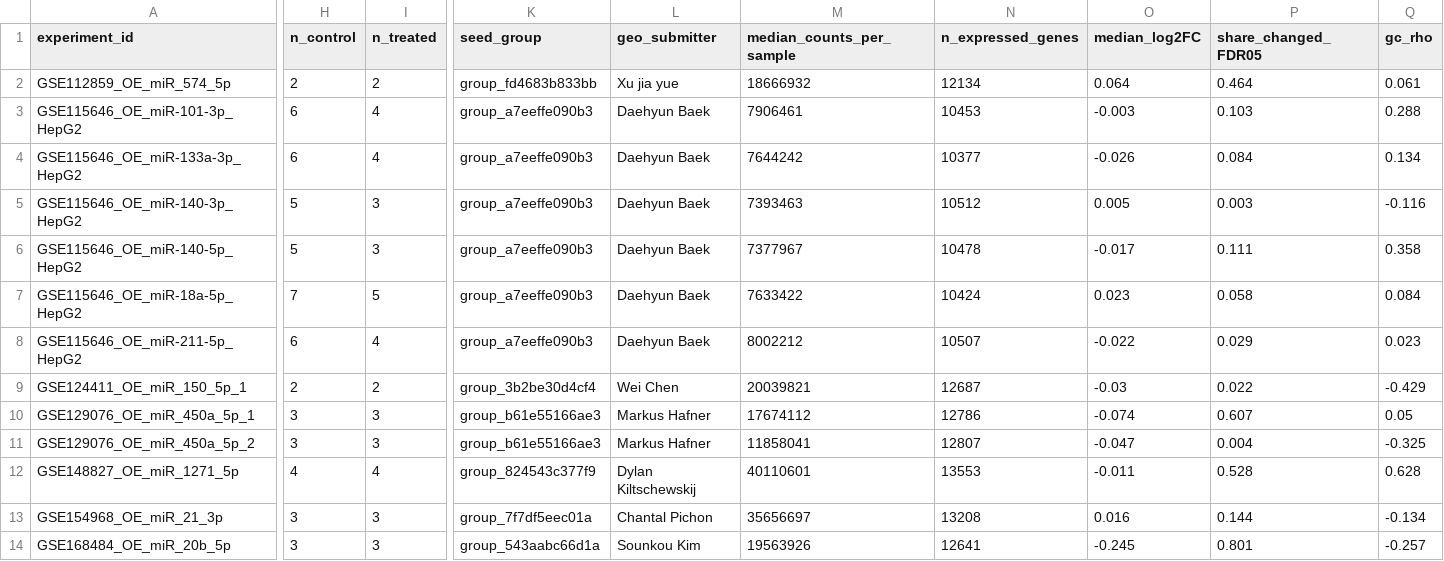
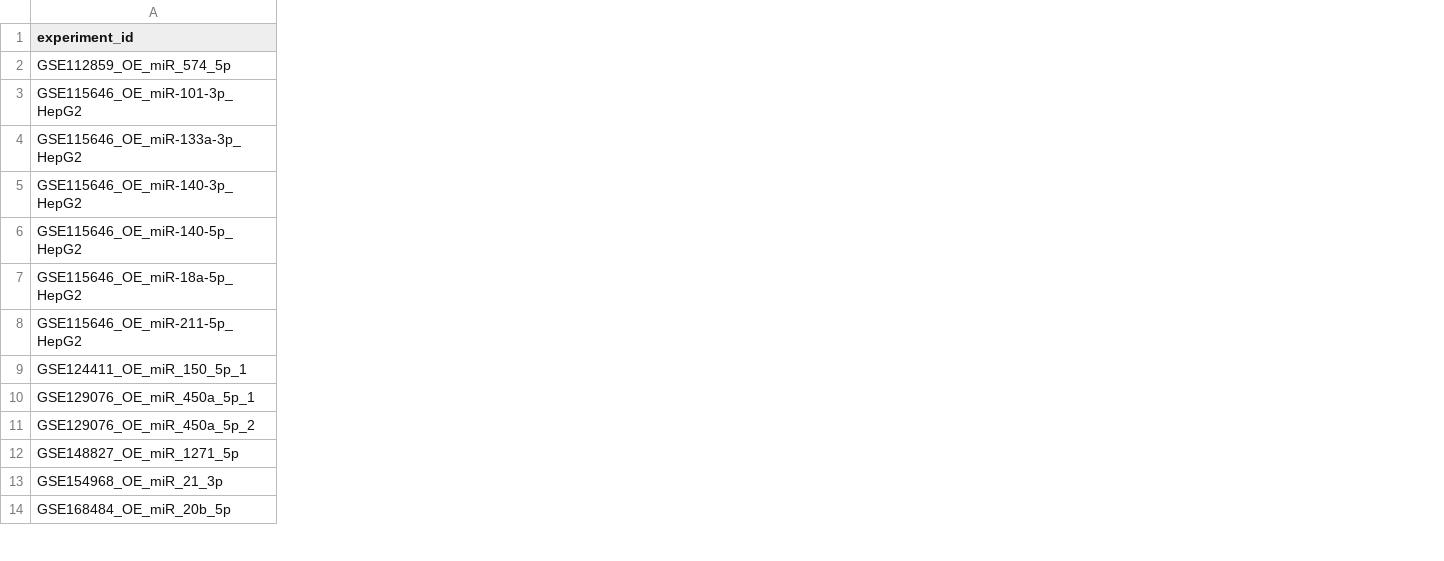
Before and after one commit to BioGeMT/fun-miRBench, a TSV file: metadata/comparisons.tsv, drawn as a sheet; only a part is shown, gaps mark what is left out; the diff covers the shown part only; the diff names each change by its address in the sheet, - before the commit and + after, or states it on an @@ line.

Commit message:
add mit license, rework the report, remove unused code and columns

```diff
--- a/metadata/comparisons.tsv
+++ b/metadata/comparisons.tsv
-column H (n_control), rows 2-14: 2 | 6 | 6 | 5 | 5 | 7 | 6 | 2 | 3 | 3 | 4 | 3 | 3
-column I (n_treated), rows 2-14: 2 | 4 | 4 | 3 | 3 | 5 | 4 | 2 | 3 | 3 | 4 | 3 | 3
-column K (seed_group), rows 2-14: group_fd4683b833bb | group_a7eeffe090b3 | group_a7eeffe090b3 | group_a7eeffe090b3 | group_a7eeffe090b3 | group_a7eeffe090b3 | group_a7eeffe090b3 | group_3b2be30d4cf4 | group_b61e55166ae3 | group_b61e55166ae3 | group_824543c377f9 | group_7f7df5eec01a | group_543aabc66d1a
-column L (geo_submitter), rows 2-14: Xu jia yue | Daehyun Baek | Daehyun Baek | Daehyun Baek | Daehyun Baek | Daehyun Baek | Daehyun Baek | Wei Chen | Markus Hafner | Markus Hafner | Dylan Kiltschewskij | Chantal Pichon | Sounkou Kim
-column M (median_counts_per_sample), rows 2-14: 18666932 | 7906461 | 7644242 | 7393463 | 7377967 | 7633422 | 8002212 | 20039821 | 17674112 | 11858041 | 40110601 | 35656697 | 19563926
-column N (n_expressed_genes), rows 2-14: 12134 | 10453 | 10377 | 10512 | 10478 | 10424 | 10507 | 12687 | 12786 | 12807 | 13553 | 13208 | 12641
-column O (median_log2FC), rows 2-14: 0.064 | -0.003 | -0.026 | 0.005 | -0.017 | 0.023 | -0.022 | -0.03 | -0.074 | -0.047 | -0.011 | 0.016 | -0.245
-column P (share_changed_FDR05), rows 2-14: 0.464 | 0.103 | 0.084 | 0.003 | 0.111 | 0.058 | 0.029 | 0.022 | 0.607 | 0.004 | 0.528 | 0.144 | 0.801
-column Q (gc_rho), rows 2-14: 0.061 | 0.288 | 0.134 | -0.116 | 0.358 | 0.084 | 0.023 | -0.429 | 0.05 | -0.325 | 0.628 | -0.134 | -0.257
```
Also changed, not shown: 2 removed columns elsewhere in this file, 24 other files.
